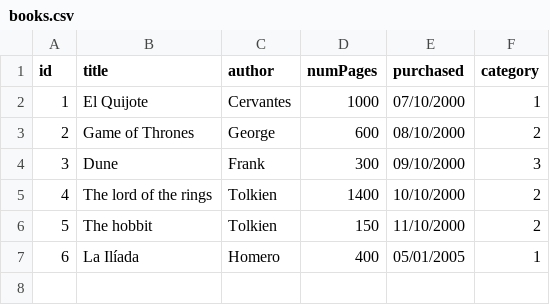
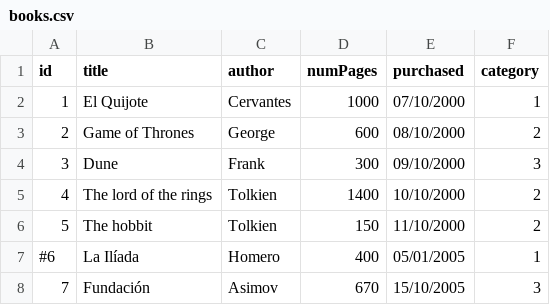
Before and after one commit to buscarini/meta, a CSV file: example/node/books.csv, drawn as a sheet.

Commit message:
Now the core data parser works with relationships

```diff
--- a/example/node/books.csv
+++ b/example/node/books.csv
@@ -6,2 +6,3 @@ id;title;author;numPages;purchased;category
 5;The hobbit;Tolkien;150;11/10/2000;2
-6;La Ilíada;Homero;400;05/01/2005;1
+#6;La Ilíada;Homero;400;05/01/2005;1
+7;Fundación;Asimov;670;15/10/2005;3
```
Also changed, not shown: 13 other files.
